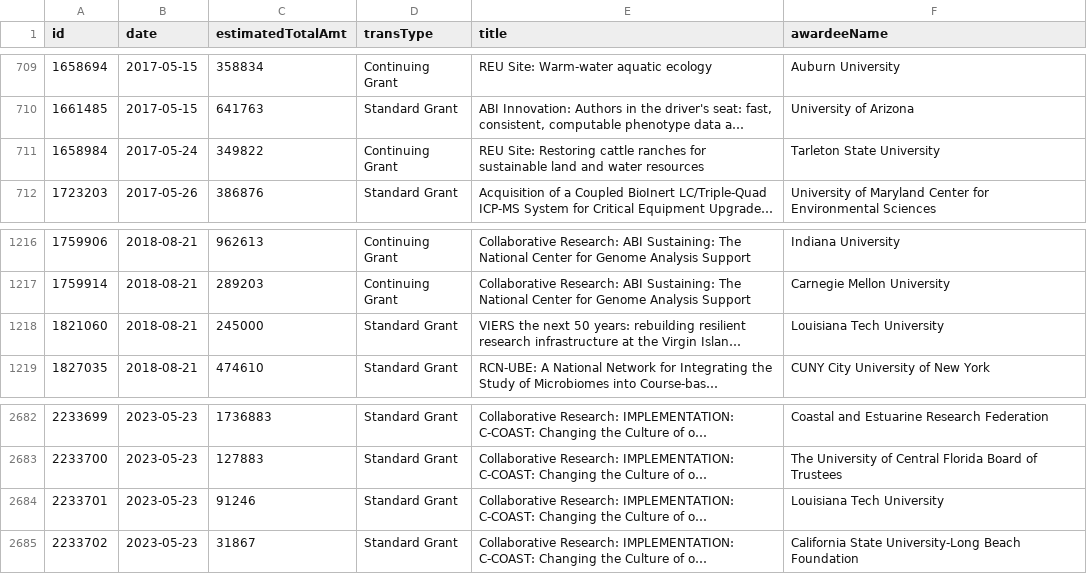
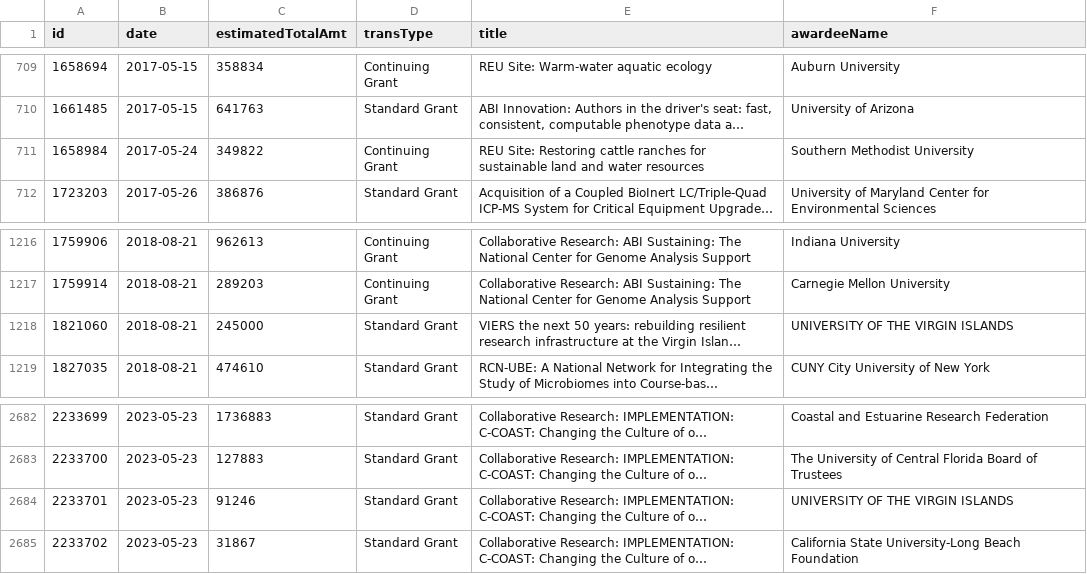
Before and after one commit to jpwolfson/science-funding-dashboard, a CSV file: data/nsf/bio/dbi/awards.csv, drawn as a sheet; only a part is shown, gaps mark what is left out; long unchanged cells end in …; the diff names each change by its address in the sheet, - before the commit and + after, or states it on an @@ line.

```diff
--- a/data/nsf/bio/dbi/awards.csv
+++ b/data/nsf/bio/dbi/awards.csv
-F711 (awardeeName): Tarleton State University
+F711 (awardeeName): Southern Methodist University
-F1218 (awardeeName): Louisiana Tech University
+F1218 (awardeeName): UNIVERSITY OF THE VIRGIN ISLANDS
-F2684 (awardeeName): Louisiana Tech University
+F2684 (awardeeName): UNIVERSITY OF THE VIRGIN ISLANDS
```
Also changed, not shown: 1 other file.
